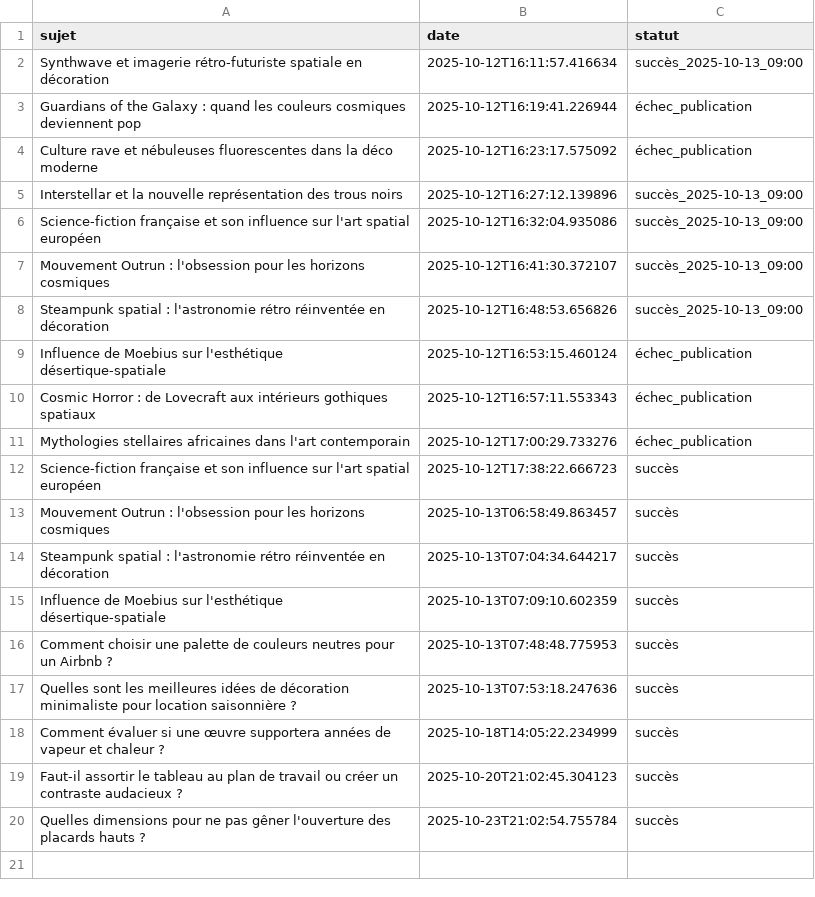
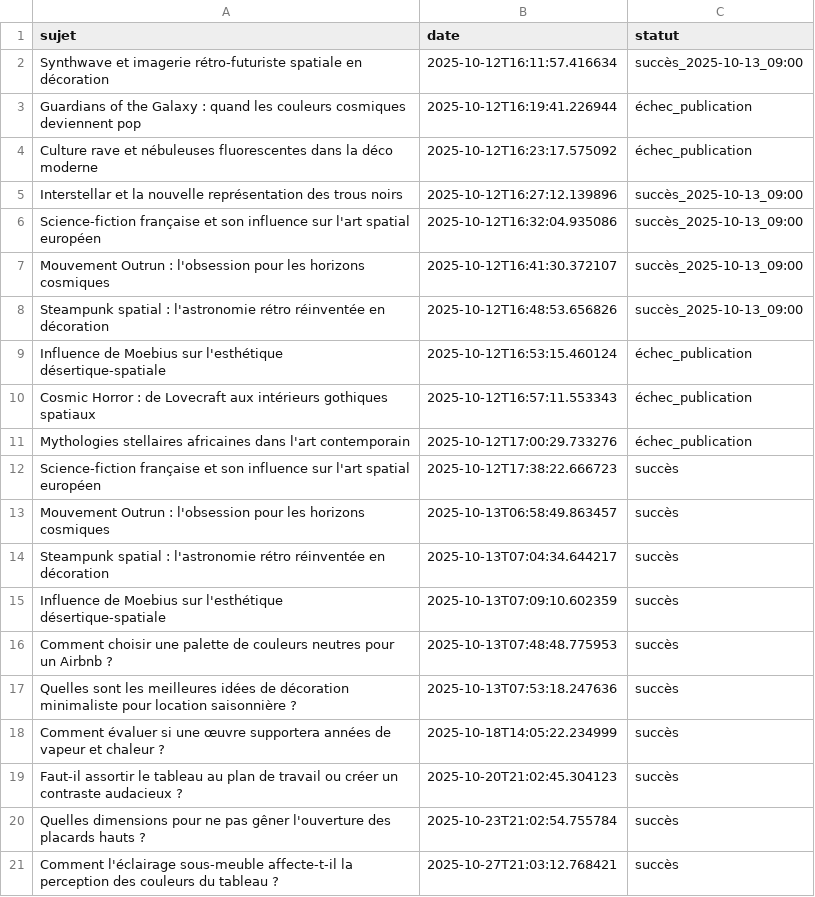
Before and after one commit to Metalosmose21/Cuisine-2, a CSV file: sujets_traites.csv, drawn as a sheet.

```diff
--- a/sujets_traites.csv
+++ b/sujets_traites.csv
@@ -20 +20,2 @@ Faut-il assortir le tableau au plan de travail ou créer un contraste audacieux
 Quelles dimensions pour ne pas gêner l'ouverture des placards hauts ?,2025-10-23T21:02:54.755784,succès
+Comment l'éclairage sous-meuble affecte-t-il la perception des couleurs du tableau ?,2025-10-27T21:03:12.768421,succès
```
Also changed, not shown: sujets.csv.
